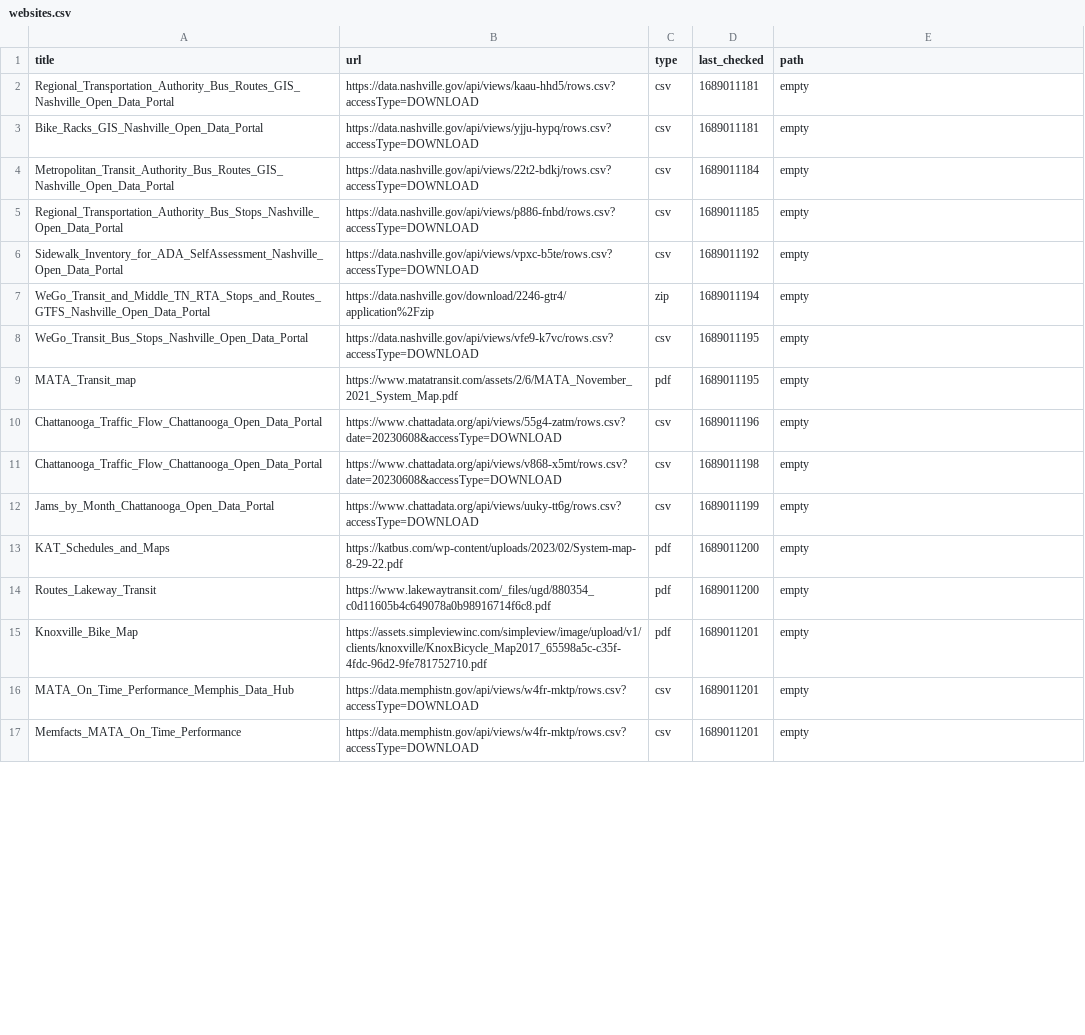
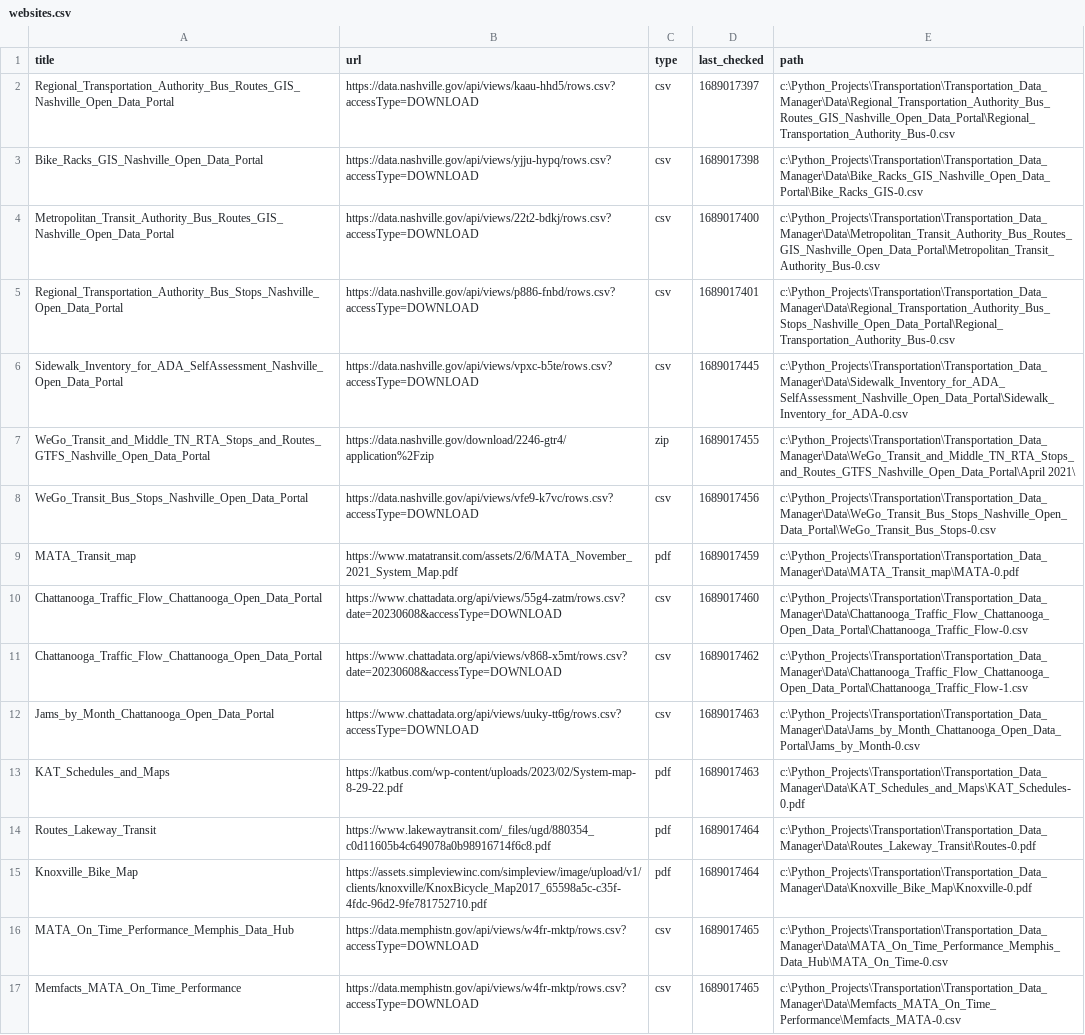
Before and after one commit to dobsonco/Transportation_Data_Manager, a CSV file: websites.csv, drawn as a sheet; only a part is shown; the diff covers the shown part only; the diff names each change by its address in the sheet, - before the commit and + after, or states it on an @@ line.

Commit message:
Added second window that displays updated versions of websites.csv as the program goes

```diff
--- a/websites.csv
+++ b/websites.csv
-D2 (last_checked): 1689011181
+D2 (last_checked): 1689017397
-E2 (path): empty
+E2 (path): c:\Python_Projects\Transportation\Transportation_Data_Manager\Data\Regional_Transportation_Authority_Bus_Routes_GIS_Nashville_Open_Data_Portal\Regional_Transportation_Authority_Bus-0.csv
-D3 (last_checked): 1689011181
+D3 (last_checked): 1689017398
-E3 (path): empty
+E3 (path): c:\Python_Projects\Transportation\Transportation_Data_Manager\Data\Bike_Racks_GIS_Nashville_Open_Data_Portal\Bike_Racks_GIS-0.csv
-D4 (last_checked): 1689011184
+D4 (last_checked): 1689017400
-E4 (path): empty
+E4 (path): c:\Python_Projects\Transportation\Transportation_Data_Manager\Data\Metropolitan_Transit_Authority_Bus_Routes_GIS_Nashville_Open_Data_Portal\Metropolitan_Transit_Authority_Bus-0.csv
-D5 (last_checked): 1689011185
+D5 (last_checked): 1689017401
-E5 (path): empty
+E5 (path): c:\Python_Projects\Transportation\Transportation_Data_Manager\Data\Regional_Transportation_Authority_Bus_Stops_Nashville_Open_Data_Portal\Regional_Transportation_Authority_Bus-0.csv
-D6 (last_checked): 1689011192
+D6 (last_checked): 1689017445
-E6 (path): empty
+E6 (path): c:\Python_Projects\Transportation\Transportation_Data_Manager\Data\Sidewalk_Inventory_for_ADA_SelfAssessment_Nashville_Open_Data_Portal\Sidewalk_Inventory_for_ADA-0.csv
-D7 (last_checked): 1689011194
+D7 (last_checked): 1689017455
-E7 (path): empty
+E7 (path): c:\Python_Projects\Transportation\Transportation_Data_Manager\Data\WeGo_Transit_and_Middle_TN_RTA_Stops_and_Routes_GTFS_Nashville_Open_Data_Portal\April 2021\
-D8 (last_checked): 1689011195
+D8 (last_checked): 1689017456
-E8 (path): empty
+E8 (path): c:\Python_Projects\Transportation\Transportation_Data_Manager\Data\WeGo_Transit_Bus_Stops_Nashville_Open_Data_Portal\WeGo_Transit_Bus_Stops-0.csv
-D9 (last_checked): 1689011195
+D9 (last_checked): 1689017459
-E9 (path): empty
+E9 (path): c:\Python_Projects\Transportation\Transportation_Data_Manager\Data\MATA_Transit_map\MATA-0.pdf
-D10 (last_checked): 1689011196
+D10 (last_checked): 1689017460
-E10 (path): empty
+E10 (path): c:\Python_Projects\Transportation\Transportation_Data_Manager\Data\Chattanooga_Traffic_Flow_Chattanooga_Open_Data_Portal\Chattanooga_Traffic_Flow-0.csv
-D11 (last_checked): 1689011198
+D11 (last_checked): 1689017462
-E11 (path): empty
+E11 (path): c:\Python_Projects\Transportation\Transportation_Data_Manager\Data\Chattanooga_Traffic_Flow_Chattanooga_Open_Data_Portal\Chattanooga_Traffic_Flow-1.csv
-D12 (last_checked): 1689011199
+D12 (last_checked): 1689017463
-E12 (path): empty
+E12 (path): c:\Python_Projects\Transportation\Transportation_Data_Manager\Data\Jams_by_Month_Chattanooga_Open_Data_Portal\Jams_by_Month-0.csv
-D13 (last_checked): 1689011200
+D13 (last_checked): 1689017463
-E13 (path): empty
+E13 (path): c:\Python_Projects\Transportation\Transportation_Data_Manager\Data\KAT_Schedules_and_Maps\KAT_Schedules-0.pdf
-D14 (last_checked): 1689011200
+D14 (last_checked): 1689017464
-E14 (path): empty
+E14 (path): c:\Python_Projects\Transportation\Transportation_Data_Manager\Data\Routes_Lakeway_Transit\Routes-0.pdf
-D15 (last_checked): 1689011201
+D15 (last_checked): 1689017464
-E15 (path): empty
+E15 (path): c:\Python_Projects\Transportation\Transportation_Data_Manager\Data\Knoxville_Bike_Map\Knoxville-0.pdf
-D16:D17 (last_checked): 1689011201
+D16:D17 (last_checked): 1689017465
-E16 (path): empty
+E16 (path): c:\Python_Projects\Transportation\Transportation_Data_Manager\Data\MATA_On_Time_Performance_Memphis_Data_Hub\MATA_On_Time-0.csv
-E17 (path): empty
+E17 (path): c:\Python_Projects\Transportation\Transportation_Data_Manager\Data\Memfacts_MATA_On_Time_Performance\Memfacts_MATA-0.csv
```
Also changed, not shown: 2 edited cells elsewhere in this file, 1 other file.
